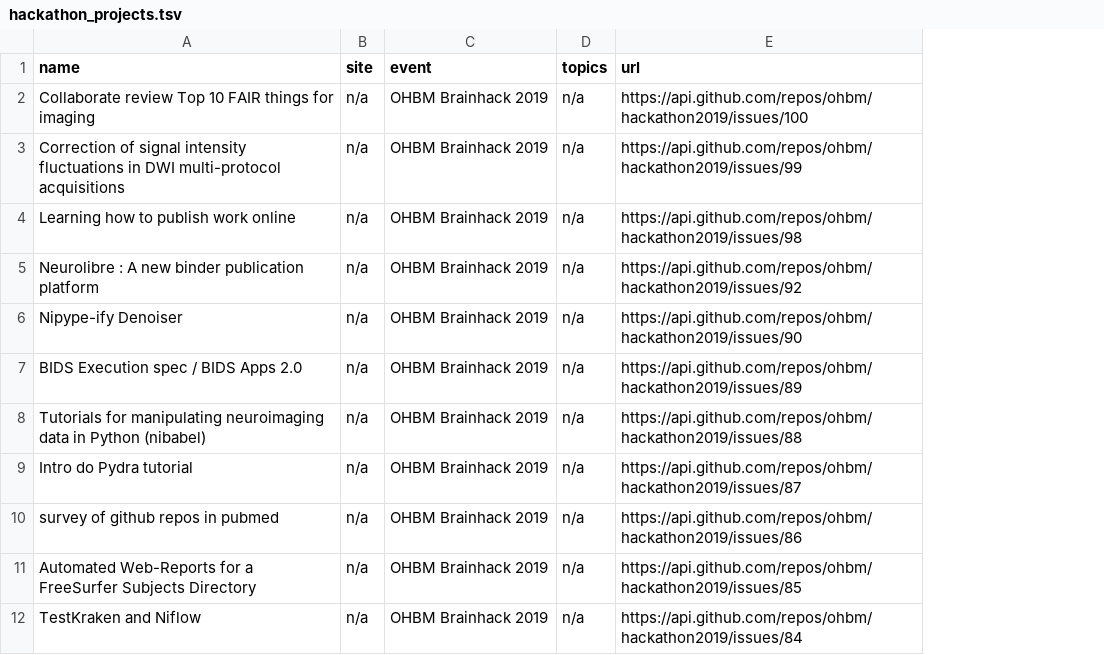
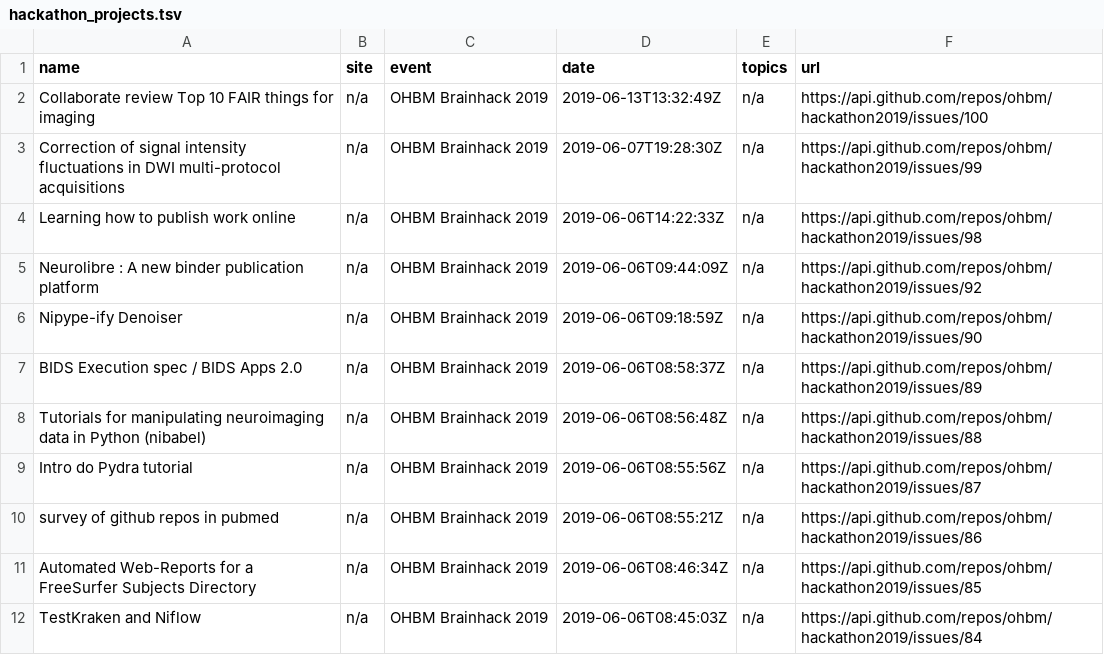
Before and after one commit to brainhackorg/brainhack_jupyter_book, a TSV file: data/hackathon_projects.tsv, drawn as a sheet; only a part is shown; the diff names each change by its address in the sheet, - before the commit and + after, or states it on an @@ line.

Commit message:
add date to projects table

```diff
--- a/data/hackathon_projects.tsv
+++ b/data/hackathon_projects.tsv
+column D (date), rows 2-12: 2019-06-13T13:32:49Z | 2019-06-07T19:28:30Z | 2019-06-06T14:22:33Z | 2019-06-06T09:44:09Z | 2019-06-06T09:18:59Z | 2019-06-06T08:58:37Z | 2019-06-06T08:56:48Z | 2019-06-06T08:55:56Z | 2019-06-06T08:55:21Z | 2019-06-06T08:46:34Z | 2019-06-06T08:45:03Z
```
Also changed, not shown: 2 other files.
